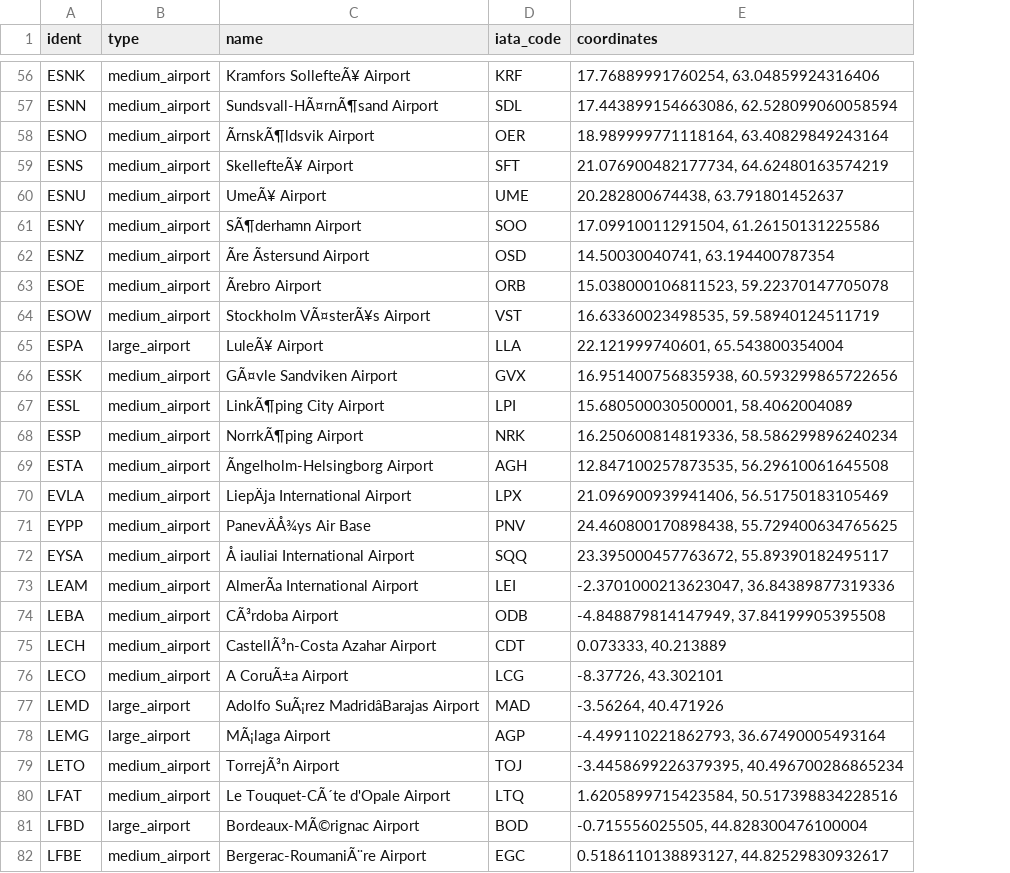
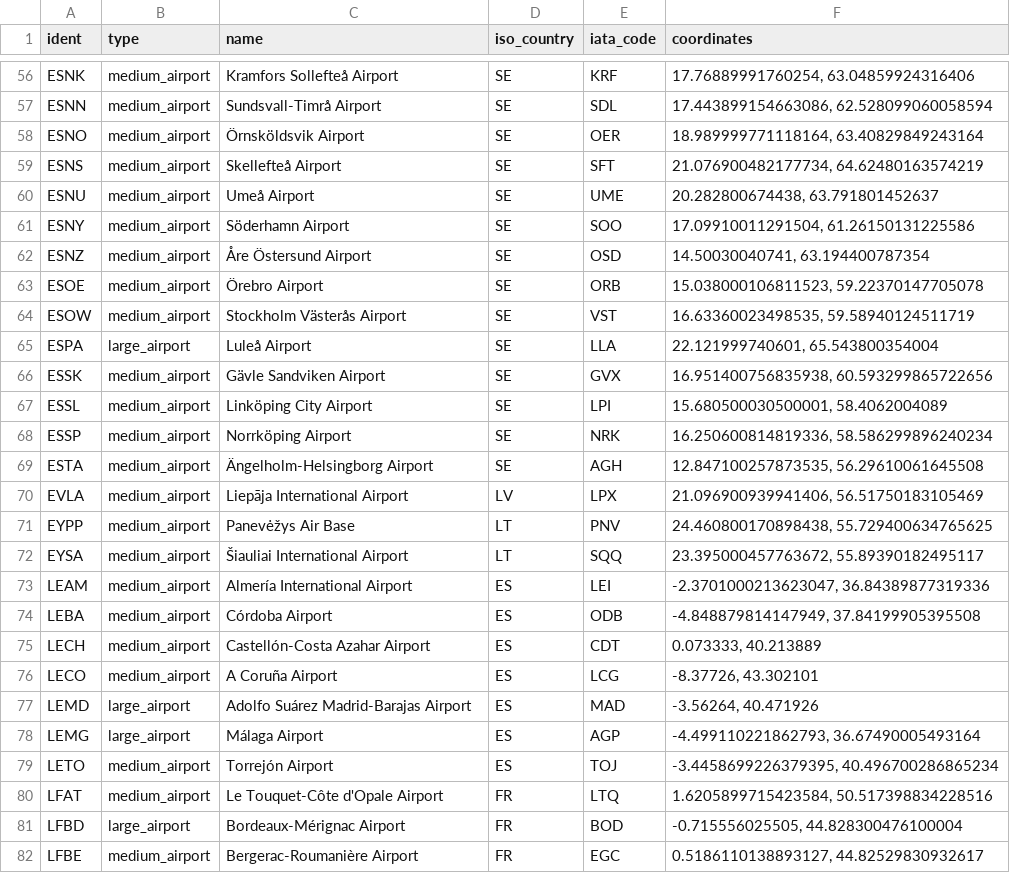
Before and after one commit to aljed/TASS, a CSV file: data/bad_names_df.csv, drawn as a sheet; only a part is shown, gaps mark what is left out; the diff covers the shown part only; the diff names each change by its address in the sheet, - before the commit and + after, or states it on an @@ line.

```diff
--- a/data/bad_names_df.csv
+++ b/data/bad_names_df.csv
+column D (iso_country), rows 56-82: SE | SE | SE | SE | SE | SE | SE | SE | SE | SE | SE | SE | SE | SE | LV | LT | LT | ES | ES | ES | ES | ES | ES | ES | FR | FR | FR
-C56 (name): Kramfors SollefteÃ¥ Airport
+C56 (name): Kramfors Sollefteå Airport
-C57 (name): Sundsvall-HÃ¤rnÃ¶sand Airport
+C57 (name): Sundsvall-Timrå Airport
-C58 (name): ÃrnskÃ¶ldsvik Airport
+C58 (name): Örnsköldsvik Airport
-C59 (name): SkellefteÃ¥ Airport
+C59 (name): Skellefteå Airport
-C60 (name): UmeÃ¥ Airport
+C60 (name): Umeå Airport
-C61 (name): SÃ¶derhamn Airport
+C61 (name): Söderhamn Airport
-C62 (name): Ãre Ãstersund Airport
+C62 (name): Åre Östersund Airport
-C63 (name): Ãrebro Airport
+C63 (name): Örebro Airport
-C64 (name): Stockholm VÃ¤sterÃ¥s Airport
+C64 (name): Stockholm Västerås Airport
-C65 (name): LuleÃ¥ Airport
+C65 (name): Luleå Airport
-C66 (name): GÃ¤vle Sandviken Airport
+C66 (name): Gävle Sandviken Airport
-C67 (name): LinkÃ¶ping City Airport
+C67 (name): Linköping City Airport
-C68 (name): NorrkÃ¶ping Airport
+C68 (name): Norrköping Airport
-C69 (name): Ãngelholm-Helsingborg Airport
+C69 (name): Ängelholm-Helsingborg Airport
-C70 (name): LiepÄja International Airport
+C70 (name): Liepāja International Airport
-C71 (name): PanevÄÅ¾ys Air Base
+C71 (name): Panevėžys Air Base
-C72 (name): Å iauliai International Airport
+C72 (name): Šiauliai International Airport
-C73 (name): AlmerÃa International Airport
+C73 (name): Almería International Airport
-C74 (name): CÃ³rdoba Airport
+C74 (name): Córdoba Airport
-C75 (name): CastellÃ³n-Costa Azahar Airport
+C75 (name): Castellón-Costa Azahar Airport
-C76 (name): A CoruÃ±a Airport
+C76 (name): A Coruña Airport
-C77 (name): Adolfo SuÃ¡rez MadridâBarajas Airport
+C77 (name): Adolfo Suárez Madrid-Barajas Airport
-C78 (name): MÃ¡laga Airport
+C78 (name): Málaga Airport
-C79 (name): TorrejÃ³n Airport
+C79 (name): Torrejón Airport
-C80 (name): Le Touquet-CÃ´te d'Opale Airport
+C80 (name): Le Touquet-Côte d'Opale Airport
-C81 (name): Bordeaux-MÃ©rignac Airport
+C81 (name): Bordeaux-Mérignac Airport
-C82 (name): Bergerac-RoumaniÃ¨re Airport
+C82 (name): Bergerac-Roumanière Airport
```
Also changed, not shown: 130 edited cells elsewhere in this file, data/corrected_df.csv, 13 other files.
